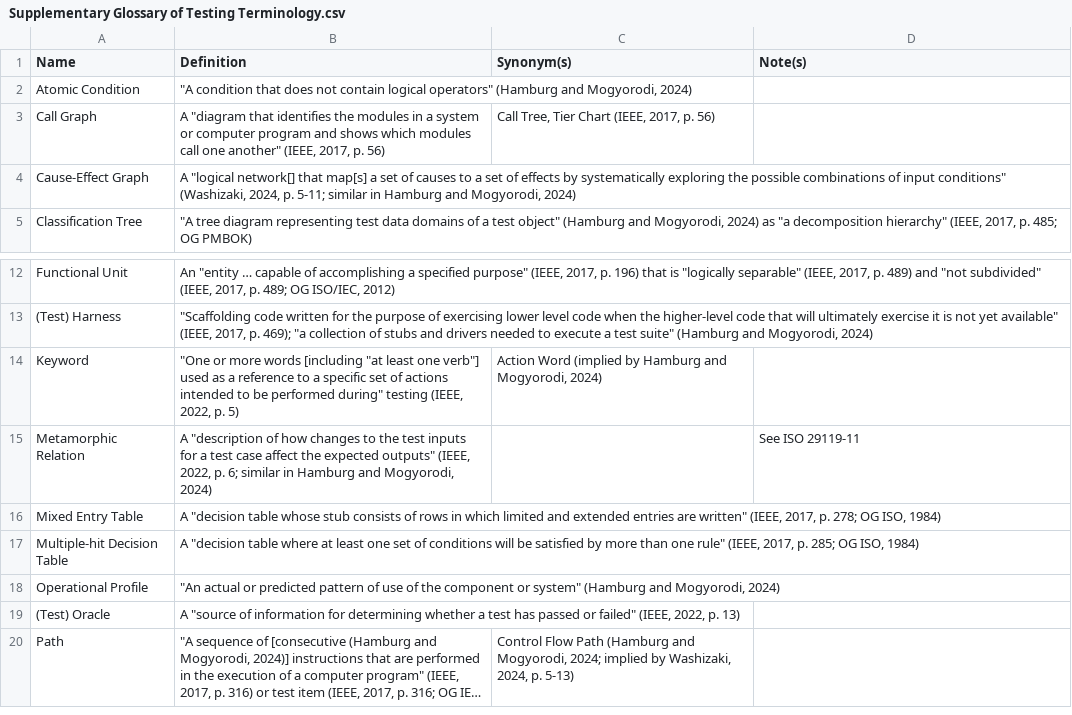
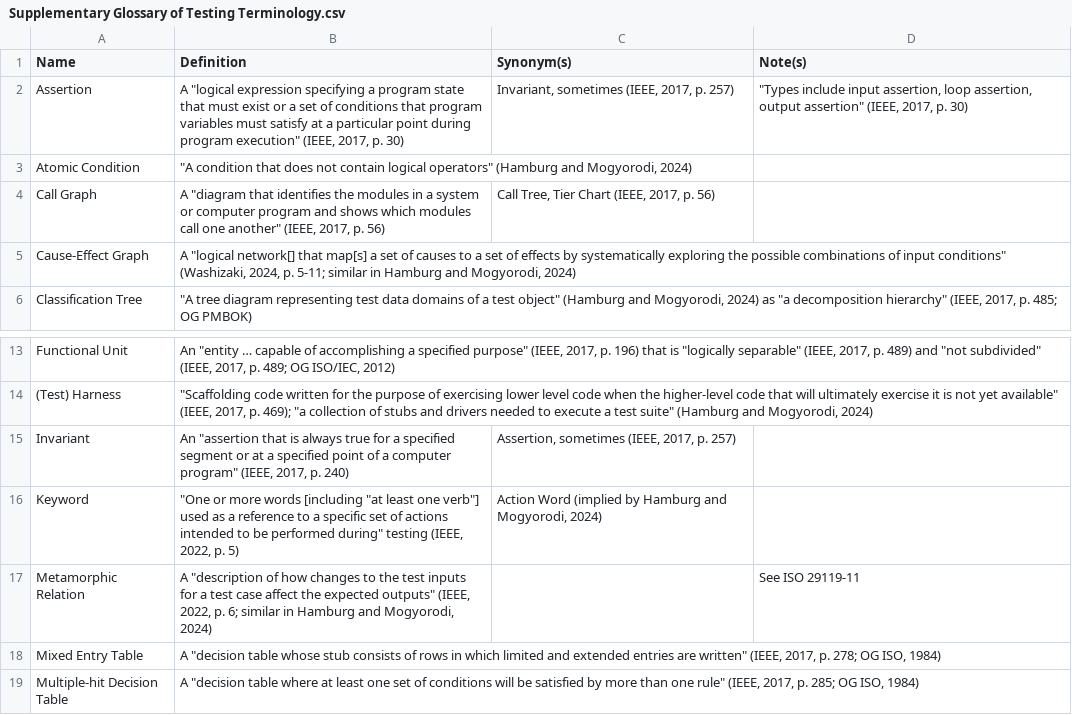
Before and after one commit to samm82/TestingTesting, a CSV file: Supplementary Glossary of Testing Terminology.csv, drawn as a sheet; only a part is shown, gaps mark what is left out; the shorter side is filled out with more unchanged rows; long unchanged cells end in ….

```diff
--- a/Supplementary Glossary of Testing Terminology.csv
+++ b/Supplementary Glossary of Testing Terminology.csv
@@ -1,2 +1,3 @@
 Name,Definition,Synonym(s),Note(s)
+Assertion,"A ""logical expression specifying a program state that must exist or a set of conditions that program variables must satisfy at a particular point during program execution"" (IEEE, 2017, p. 30)","Invariant, sometimes (IEEE, 2017, p. 257)","""Types include input assertion, loop assertion, output assertion"" (IEEE, 2017, p. 30)"
 Atomic Condition,"""A condition that does not contain logical operators"" (Hamburg and Mogyorodi, 2024)",,
@@ -13,2 +14,3 @@ Functional Unit,"An ""entity … capable of accomplishing a specified purpose""
 (Test) Harness,"""Scaffolding code written for the purpose of exercising lower level code when the higher‐level code that will ultimately exercise it is not yet available"" (IEEE, 2017, p. 469); ""a collection of stubs and drivers needed to execute a test suite"" (Hamburg and Mogyorodi, 2024)",,
+Invariant,"An ""assertion that is always true for a specified segment or at a specified point of a computer program"" (IEEE, 2017, p. 240)","Assertion, sometimes (IEEE, 2017, p. 257)",
 Keyword,"""One or more words [including ""at least one verb""] used as a reference to a specific set of actions intended to be performed during"" testing (IEEE, 2022, p. 5)","Action Word (implied by Hamburg and Mogyorodi, 2024)",
```
Also changed, not shown: Glossary of Testing Approaches.csv, 3 other files.
